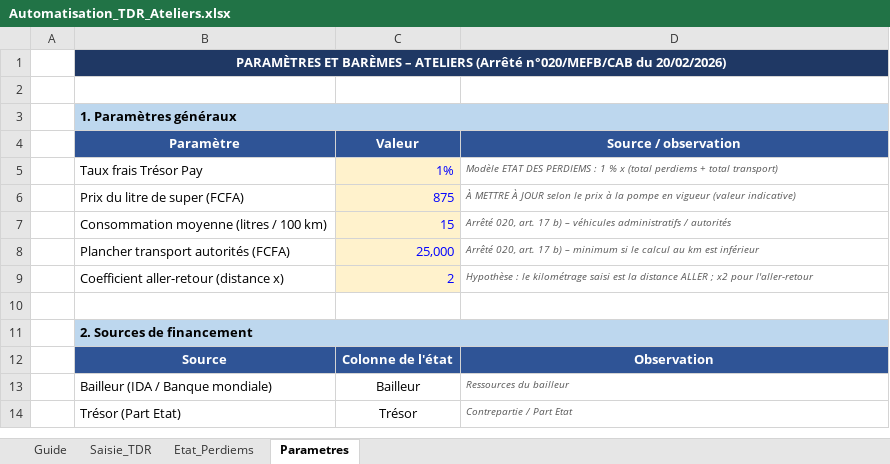
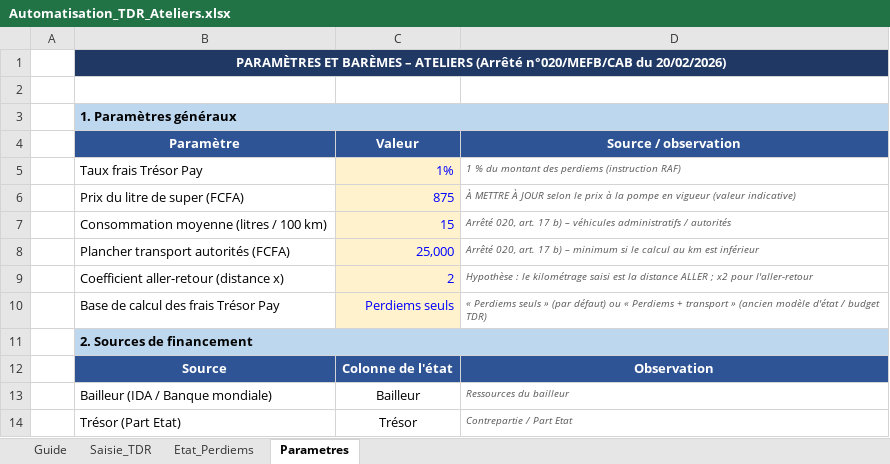
Before and after one commit to Wattdog9/watt-repository, an Excel workbook: automatisation_tdr/Automatisation_TDR_Ateliers.xlsx, sheet Parametres, drawn as a sheet; only a part is shown; values as stored, in another font and other column widths than the file's, no borders; the diff names each change by its address in the sheet, - before the commit and + after, or states it on an @@ line.

```diff
--- a/automatisation_tdr/Automatisation_TDR_Ateliers.xlsx (sheet Parametres)
+++ b/automatisation_tdr/Automatisation_TDR_Ateliers.xlsx (sheet Parametres)
-D5: Modèle ETAT DES PERDIEMS : 1 % x (total perdiems + total transport)
+D5: 1 % du montant des perdiems (instruction RAF)
-row 10: (empty)
+row 10:  | Base de calcul des frais Trésor Pay | Perdiems seuls | « Perdiems seuls » (par défaut) ou « Perdiems + transport » (ancien modèle d'état / budget TDR)
-C10 fill: none
+C10 fill: #FFF2CC
```
Also changed, not shown: sheet Saisie_TDR, sheet Etat_Perdiems, sheet Guide, 1 other file.
